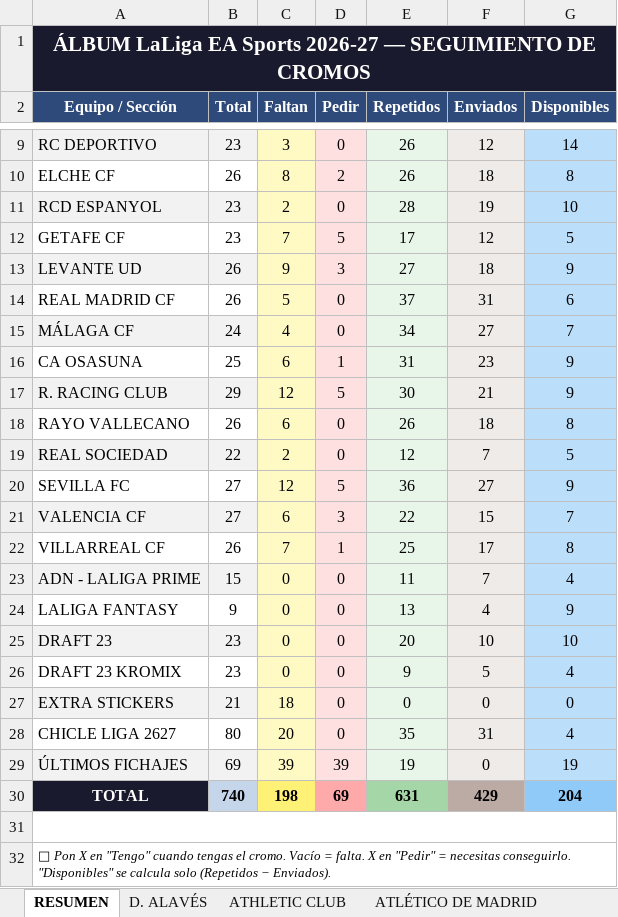
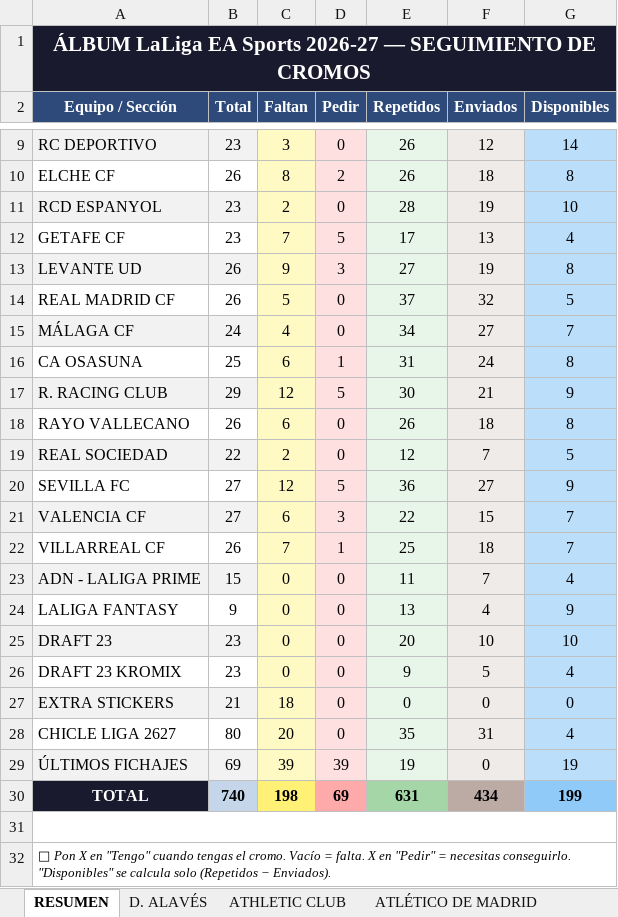
Before and after one commit to jrbrionesc/Cromos, an Excel workbook: Liga 2026-27/laliga_26-27.xlsx, sheet RESUMEN, drawn as a sheet; only a part is shown, gaps mark what is left out; values as stored, in another font and other column widths than the file's, no borders; the diff names each change by its address in the sheet, - before the commit and + after, or states it on an @@ line.

Commit message:
Introducción Cromos

```diff
--- a/Liga 2026-27/laliga_26-27.xlsx (sheet RESUMEN)
+++ b/Liga 2026-27/laliga_26-27.xlsx (sheet RESUMEN)
-F12 (Enviados): 12
+F12 (Enviados): 13
-G12 (Disponibles): 5
+G12 (Disponibles): 4
-F13 (Enviados): 18
+F13 (Enviados): 19
-G13 (Disponibles): 9
+G13 (Disponibles): 8
-F14 (Enviados): 31
+F14 (Enviados): 32
-G14 (Disponibles): 6
+G14 (Disponibles): 5
-F16 (Enviados): 23
+F16 (Enviados): 24
-G16 (Disponibles): 9
+G16 (Disponibles): 8
-F22 (Enviados): 17
+F22 (Enviados): 18
-G22 (Disponibles): 8
+G22 (Disponibles): 7
-F30 (Enviados): 429
+F30 (Enviados): 434
-G30 (Disponibles): 204
+G30 (Disponibles): 199
```
Also changed, not shown: sheet GETAFE CF, sheet CA OSASUNA, sheet VILLARREAL CF, sheet LEVANTE UD, sheet REAL MADRID CF.
